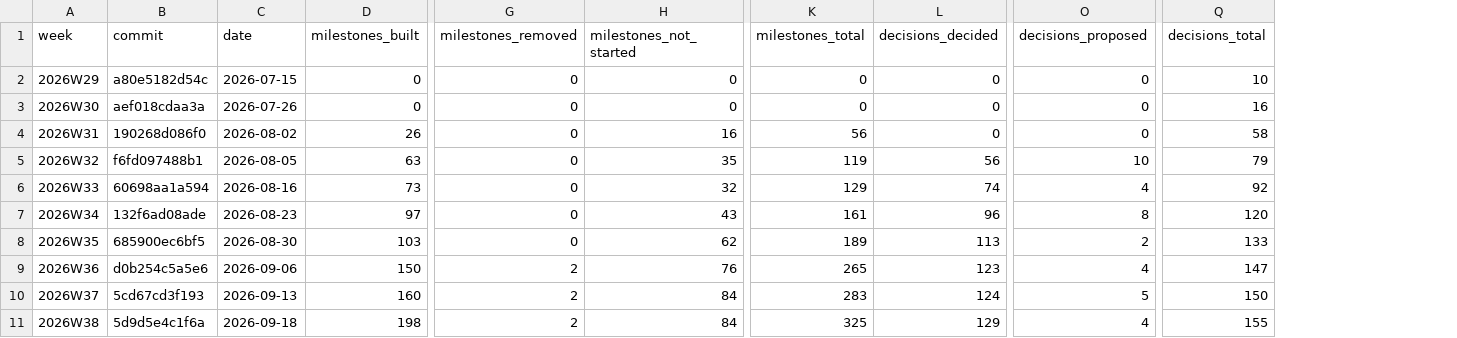
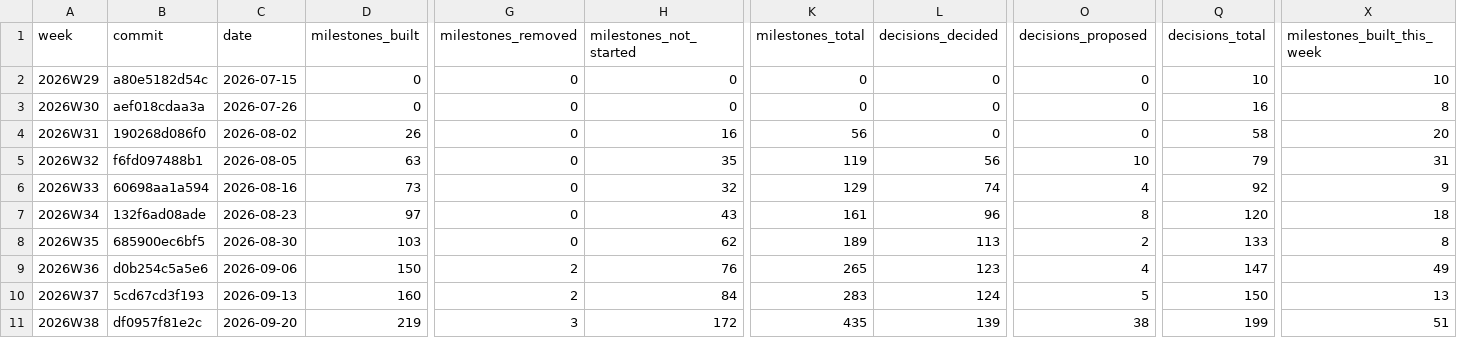
Before and after one commit to crickertech/nife, a CSV file: notes/project-metrics/weekly.csv, drawn as a sheet; only a part is shown, gaps mark what is left out; the diff covers the shown part only; the diff names each change by its address in the sheet, - before the commit and + after, or states it on an @@ line.

```diff
--- a/notes/project-metrics/weekly.csv
+++ b/notes/project-metrics/weekly.csv
+column X (milestones_built_this_week), rows 2-11: 10 | 8 | 20 | 31 | 9 | 18 | 8 | 49 | 13 | 51
-B11 (commit): 5d9d5e4c1f6a
+B11 (commit): df0957f81e2c
-C11 (date): 2026-09-18
+C11 (date): 2026-09-20
-D11 (milestones_built): 198
+D11 (milestones_built): 219
-G11 (milestones_removed): 2
+G11 (milestones_removed): 3
-H11 (milestones_not_started): 84
+H11 (milestones_not_started): 172
-K11 (milestones_total): 325
+K11 (milestones_total): 435
-L11 (decisions_decided): 129
+L11 (decisions_decided): 139
-O11 (decisions_proposed): 4
+O11 (decisions_proposed): 38
-Q11 (decisions_total): 155
+Q11 (decisions_total): 199
```
Also changed, not shown: 17 edited cells elsewhere in this file, 10 other files.
